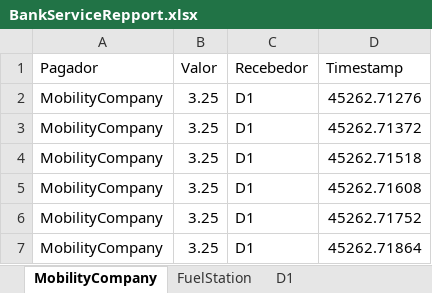
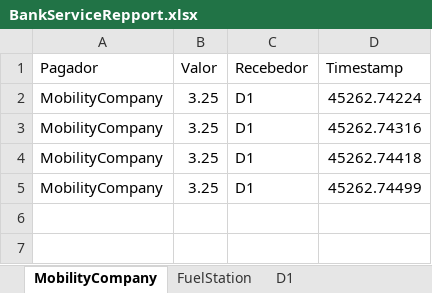
Before and after one commit to felipedpgabriel/sim, an Excel workbook: BankServiceRepport.xlsx, sheet MobilityCompany, drawn as a sheet; values as stored, in another font and other column widths than the file's, no borders; the diff names each change by its address in the sheet, - before the commit and + after, or states it on an @@ line.

```diff
--- a/BankServiceRepport.xlsx (sheet MobilityCompany)
+++ b/BankServiceRepport.xlsx (sheet MobilityCompany)
-D2 (Timestamp): 45262.71276
+D2 (Timestamp): 45262.74224
-D3 (Timestamp): 45262.71372
+D3 (Timestamp): 45262.74316
-D4 (Timestamp): 45262.71518
+D4 (Timestamp): 45262.74418
-D5 (Timestamp): 45262.71608
+D5 (Timestamp): 45262.74499
-row 6: MobilityCompany | 3.25 | D1 | 45262.71752
-row 7: MobilityCompany | 3.25 | D1 | 45262.71864
```
Also changed, not shown: DrivingDataRepport.xlsx, 4 other files.
